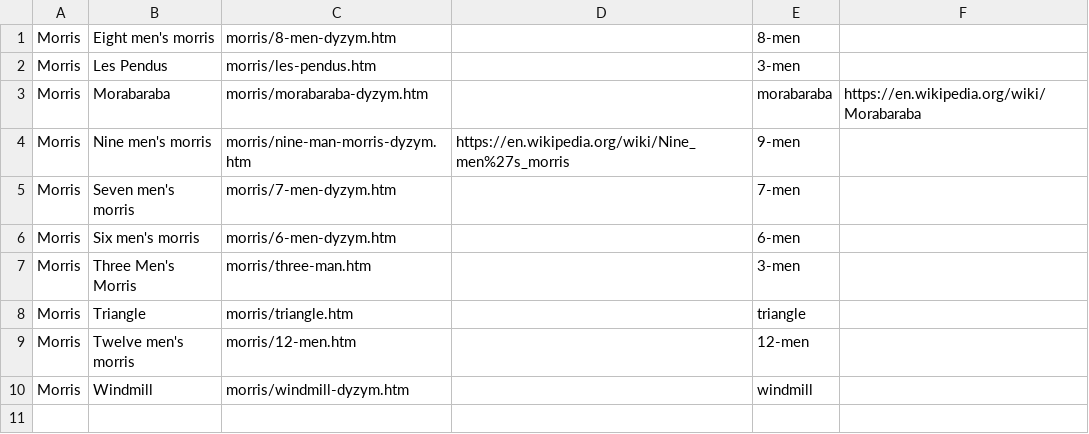
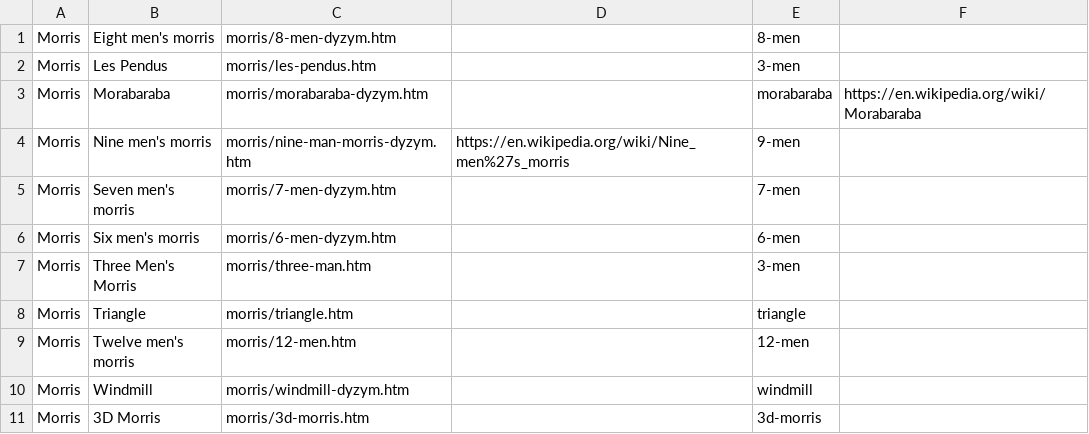
Before and after one commit to DagazProject/DagazProject.github.io, a CSV file: index-map-morris.csv, drawn as a sheet; the diff names each change by its address in the sheet, - before the commit and + after, or states it on an @@ line.

Commit message:
3D Morris

```diff
--- a/index-map-morris.csv
+++ b/index-map-morris.csv
+row 11: Morris | 3D Morris | morris/3d-morris.htm |  | 3d-morris
```
Also changed, not shown: 6 other files.
